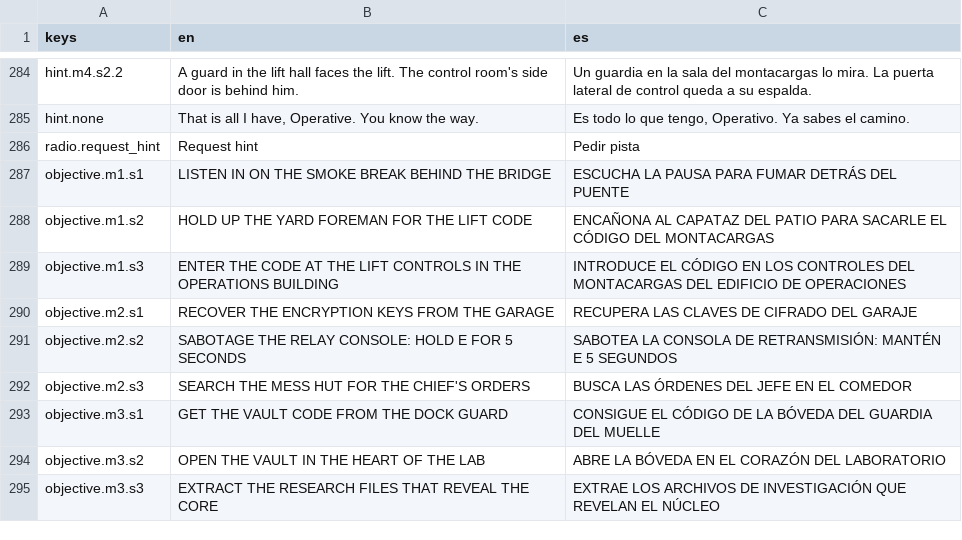
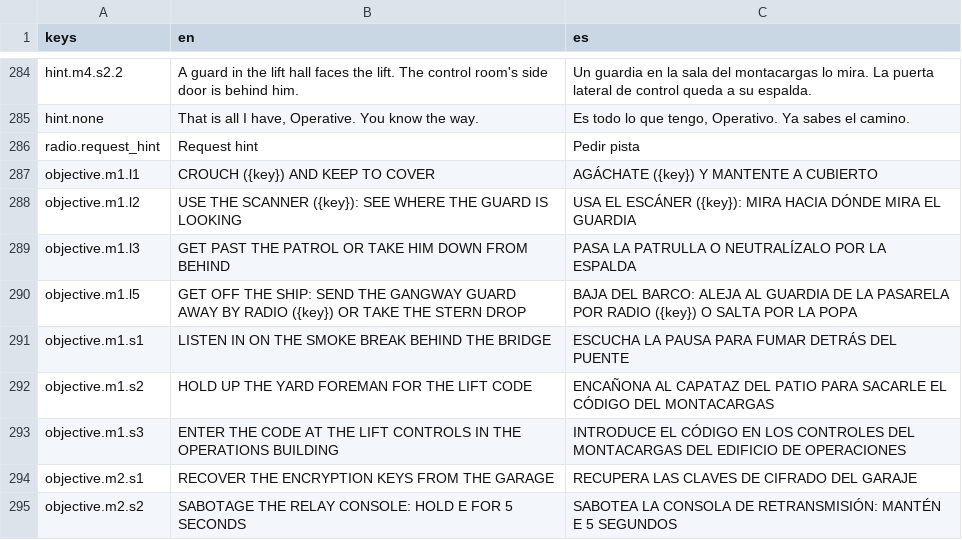
Before and after one commit to CamiloParraS/codename-DORO, a CSV file: text/lines.csv, drawn as a sheet; only a part is shown, gaps mark what is left out; the shorter side is filled out with more unchanged rows.

Commit message:
feat(tutorial): teach Mission 1's deck as lessons on the objective line
A new player clicked through the Codec call, then didn't know what to do, and
the tips timed out before they were read (playtest 1). Lessons (missions/
lessons.gd, fed by the Harbour) put the deck's first steps on the HUD's
objective line and wait for them: crouch, use the Scanner, get past or take
down O1, record the smoke break, get off the ship, where Metis brings up the
radio. None blocks the Mission: a later one done closes the earlier ones.
Campaign Mission 1 only. Tips now wait 15 s, not 6.

```diff
--- a/text/lines.csv
+++ b/text/lines.csv
@@ -286,2 +286,6 @@ hint.none,"That is all I have, Operative. You know the way.","Es todo lo que ten
 radio.request_hint,Request hint,Pedir pista
+objective.m1.l1,CROUCH ({key}) AND KEEP TO COVER,AGÁCHATE ({key}) Y MANTENTE A CUBIERTO
+objective.m1.l2,USE THE SCANNER ({key}): SEE WHERE THE GUARD IS LOOKING,USA EL ESCÁNER ({key}): MIRA HACIA DÓNDE MIRA EL GUARDIA
+objective.m1.l3,GET PAST THE PATROL OR TAKE HIM DOWN FROM BEHIND,PASA LA PATRULLA O NEUTRALÍZALO POR LA ESPALDA
+objective.m1.l5,GET OFF THE SHIP: SEND THE GANGWAY GUARD AWAY BY RADIO ({key}) OR TAKE THE STERN DROP,BAJA DEL BARCO: ALEJA AL GUARDIA DE LA PASARELA POR RADIO ({key}) O SALTA POR LA POPA
 objective.m1.s1,LISTEN IN ON THE SMOKE BREAK BEHIND THE BRIDGE,ESCUCHA LA PAUSA PARA FUMAR DETRÁS DEL PUENTE
```
Also changed, not shown: 8 other files.
